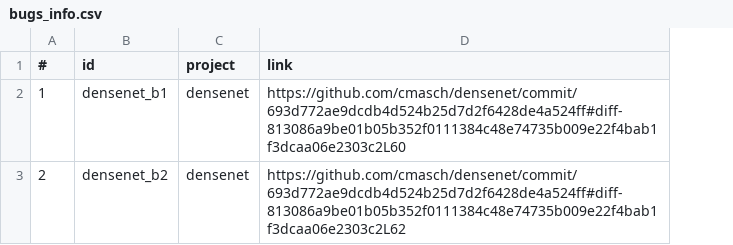
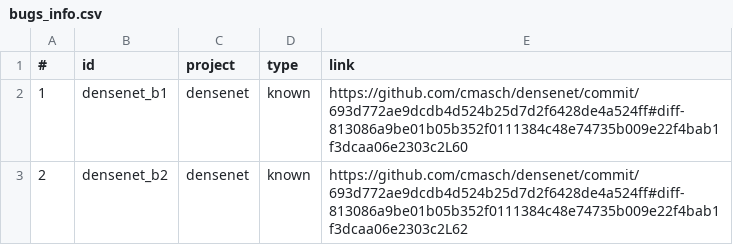
Before and after one commit to atom-sw/annotest-subjects, a CSV file: bugs_info.csv, drawn as a sheet; the diff names each change by its address in the sheet, - before the commit and + after, or states it on an @@ line.

Commit message:
Add a new col to bugs info file for bug type

```diff
--- a/bugs_info.csv
+++ b/bugs_info.csv
+column D (type), rows 2-3: known | known
```
